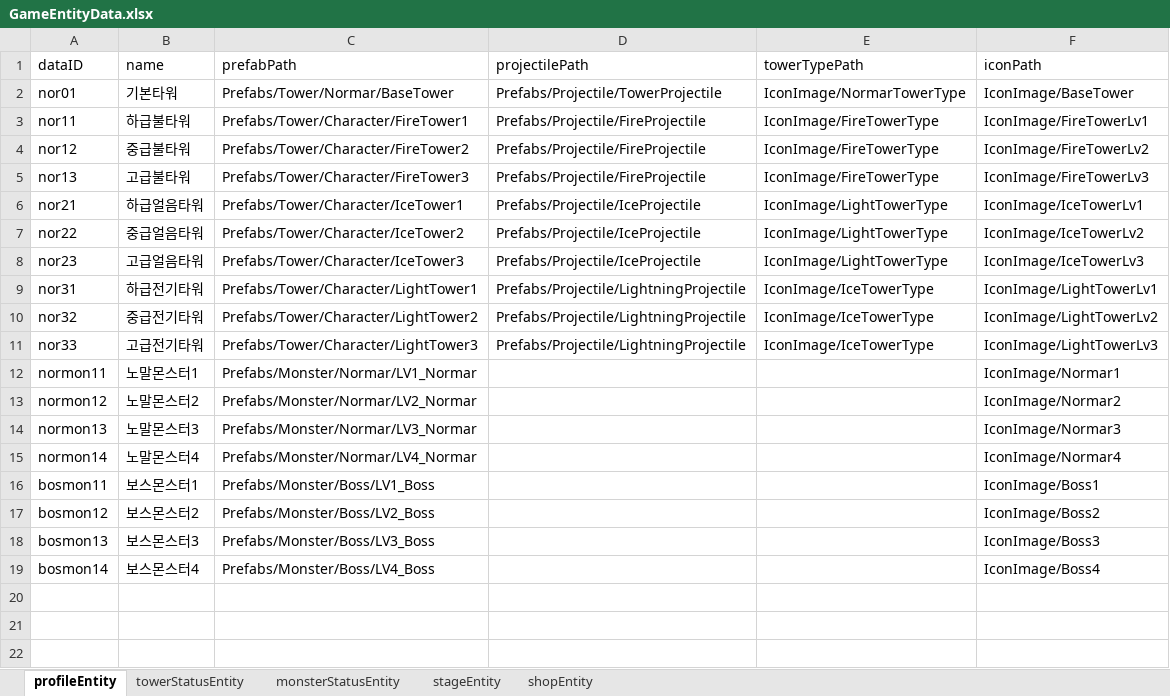
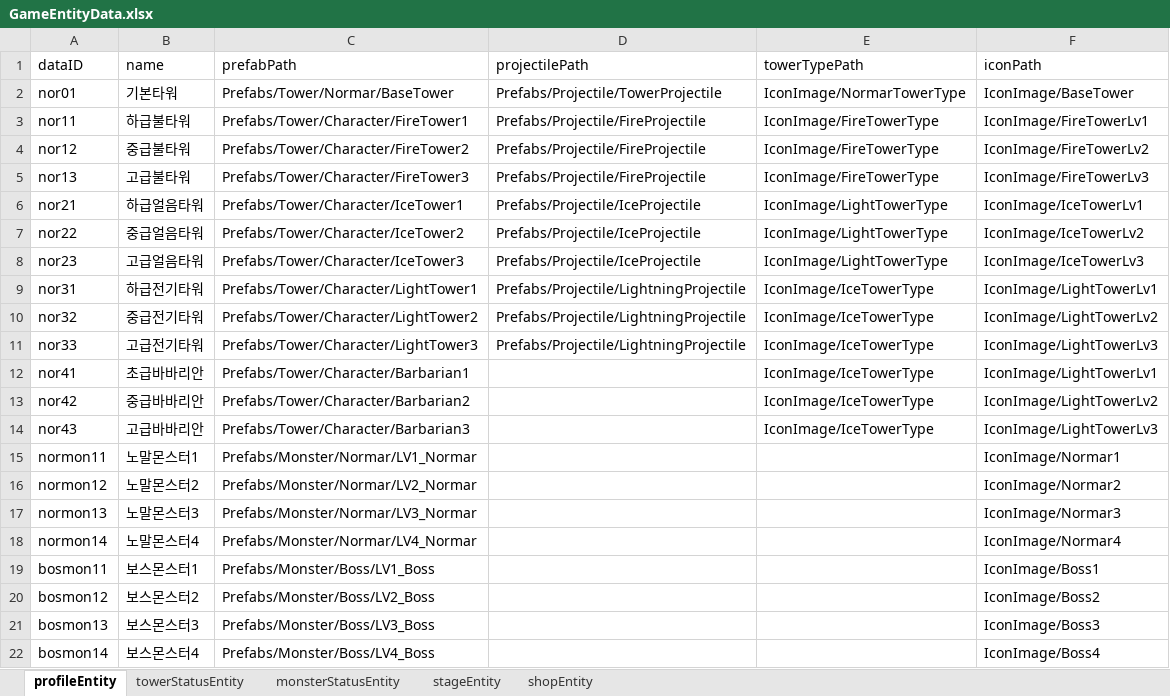
Before and after one commit to LSHHHHHHz/TowerDefence, an Excel workbook: Assets/Scripts/Data/ExcelData/GameEntityData.xlsx, sheet profileEntity, drawn as a sheet; values as stored, in another font and other column widths than the file's, no borders; the diff names each change by its address in the sheet, - before the commit and + after, or states it on an @@ line.

```diff
--- a/Assets/Scripts/Data/ExcelData/GameEntityData.xlsx (sheet profileEntity)
+++ b/Assets/Scripts/Data/ExcelData/GameEntityData.xlsx (sheet profileEntity)
+row 12: nor41 | 초급바바리안 | Prefabs/Tower/Character/Barbarian1 |  | IconImage/IceTowerType | IconImage/LightTowerLv1
+row 13: nor42 | 중급바바리안 | Prefabs/Tower/Character/Barbarian2 |  | IconImage/IceTowerType | IconImage/LightTowerLv2
+row 14: nor43 | 고급바바리안 | Prefabs/Tower/Character/Barbarian3 |  | IconImage/IceTowerType | IconImage/LightTowerLv3
```
Also changed, not shown: sheet towerStatusEntity, 35 other files.
